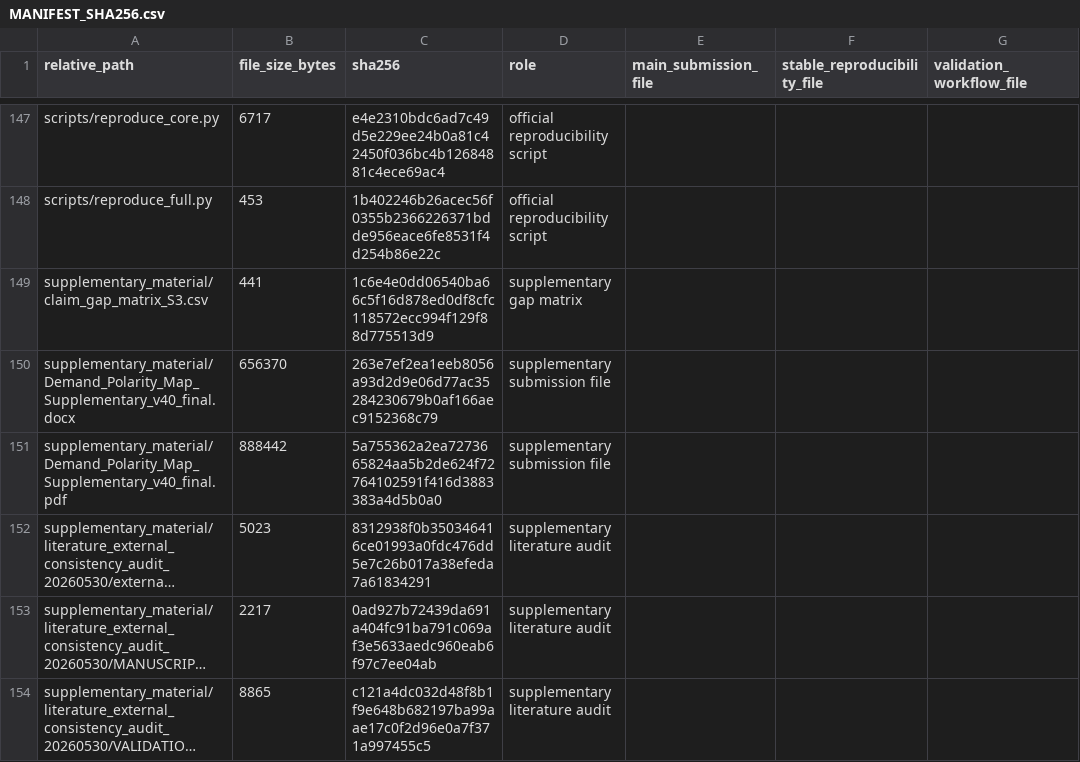
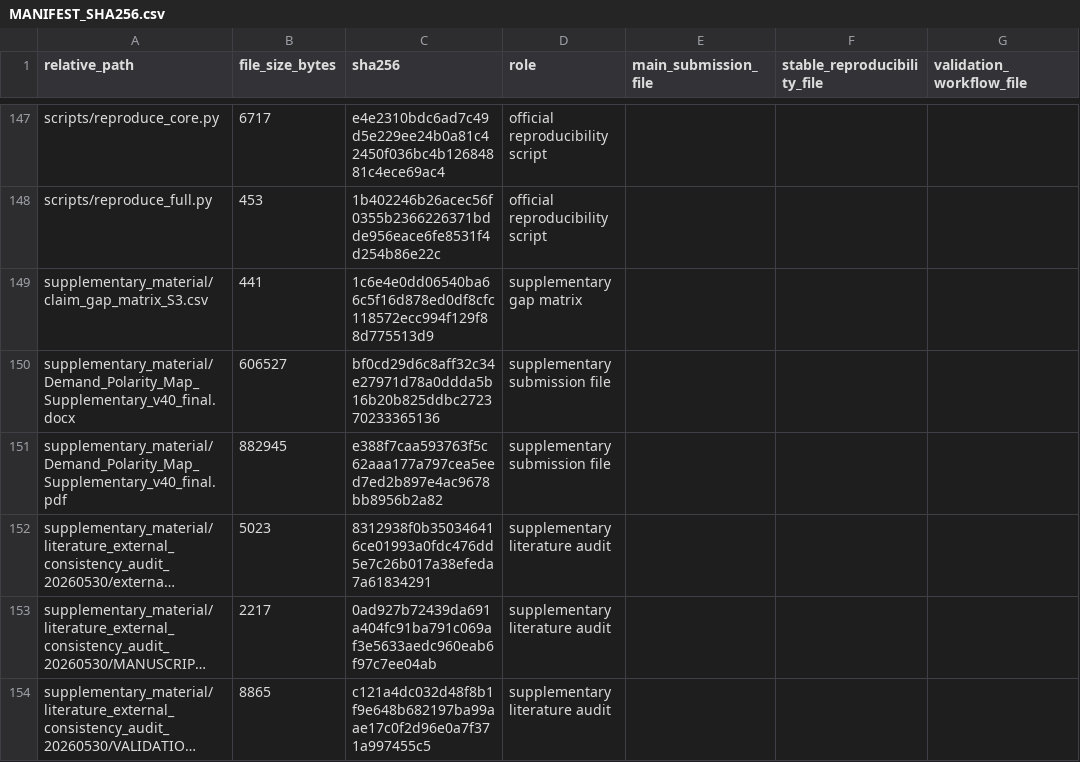
Before and after one commit to gabrielmontufar/a-dimensionless-criterion-for-supplementary, a CSV file: MANIFEST_SHA256.csv, drawn as a sheet; only a part is shown, gaps mark what is left out; long unchanged cells end in …; the diff names each change by its address in the sheet, - before the commit and + after, or states it on an @@ line.

```diff
--- a/MANIFEST_SHA256.csv
+++ b/MANIFEST_SHA256.csv
-B150 (file_size_bytes): 656370
+B150 (file_size_bytes): 606527
-C150 (sha256): 263e7ef2ea1eeb8056a93d2d9e06d77ac35284230679b0af166aec9152368c79
+C150 (sha256): bf0cd29d6c8aff32c34e27971d78a0ddda5b16b20b825ddbc272370233365136
-B151 (file_size_bytes): 888442
+B151 (file_size_bytes): 882945
-C151 (sha256): 5a755362a2ea7273665824aa5b2de624f72764102591f416d3883383a4d5b0a0
+C151 (sha256): e388f7caa593763f5c62aaa177a797cea5eed7ed2b897e4ac9678bb8956b2a82
```
Also changed, not shown: 2 other files.
